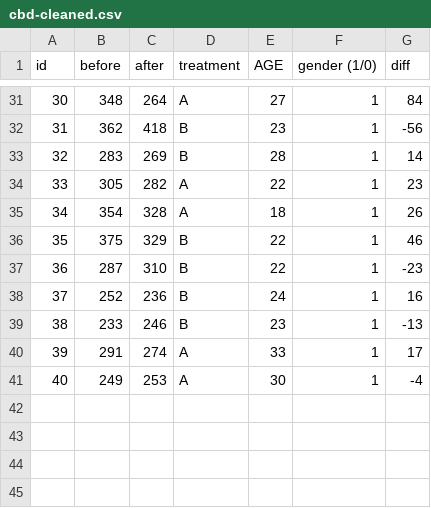
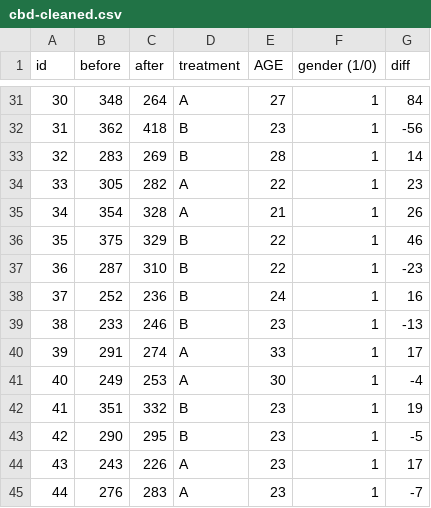
Before and after one commit to yanyue-fu/BA830-PROJECT, a CSV file: cbd-cleaned.csv, drawn as a sheet; only a part is shown, gaps mark what is left out.

```diff
--- a/cbd-cleaned.csv
+++ b/cbd-cleaned.csv
@@ -34,3 +34,3 @@ id,before,after,treatment,AGE,gender (1/0),diff
 33,305,282,A,22,1,23
-34,354,328,A,18,1,26
+34,354,328,A,21,1,26
 35,375,329,B,22,1,46
@@ -41 +41,5 @@ id,before,after,treatment,AGE,gender (1/0),diff
 40,249,253,A,30,1,-4
+41,351,332,B,23,1,19
+42,290,295,B,23,1,-5
+43,243,226,A,23,1,17
+44,276,283,A,23,1,-7
```
Also changed, not shown: experiment.csv.
